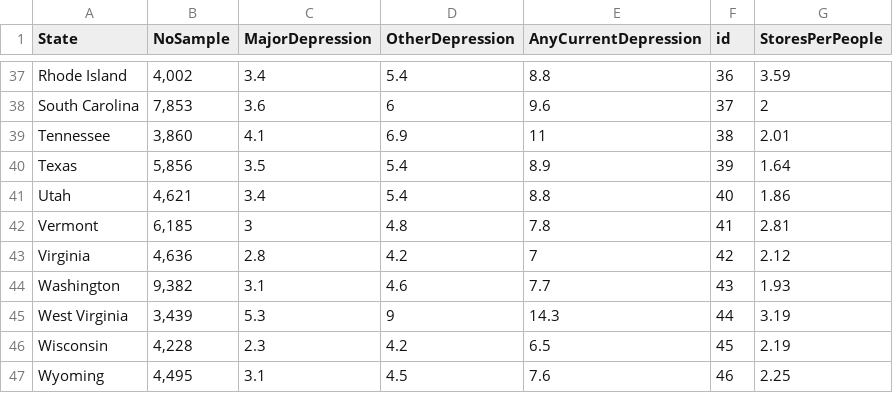
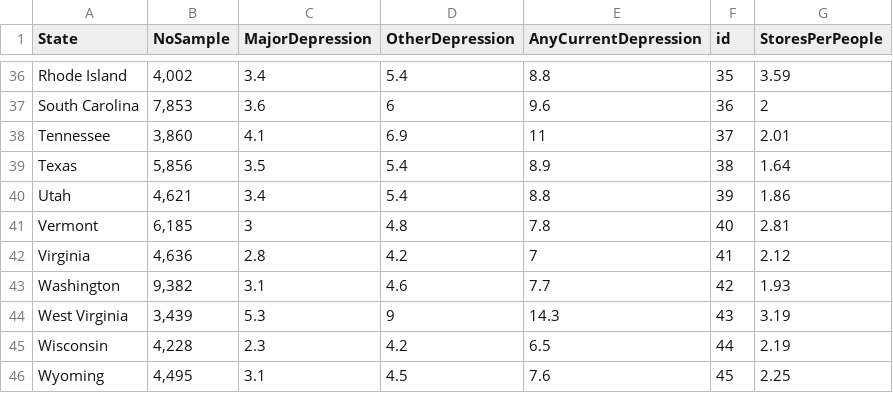
Before and after one commit to pravas25/Info3300_Project1, a CSV file: depressionData.csv, drawn as a sheet; only a part is shown, gaps mark what is left out; addresses are those after the commit; the diff covers the shown part only; the diff names each change by its address in the sheet, - before the commit and + after, or states it on an @@ line.

```diff
--- a/depressionData.csv
+++ b/depressionData.csv
-F36 (id): 36
+F36 (id): 35
-F37 (id): 37
+F37 (id): 36
-F38 (id): 38
+F38 (id): 37
-F39 (id): 39
+F39 (id): 38
-F40 (id): 40
+F40 (id): 39
-F41 (id): 41
+F41 (id): 40
-F42 (id): 42
+F42 (id): 41
-F43 (id): 43
+F43 (id): 42
-F44 (id): 44
+F44 (id): 43
-F45 (id): 45
+F45 (id): 44
-F46 (id): 46
+F46 (id): 45
```
Also changed, not shown: 1 removed row and 26 edited cells elsewhere in this file, 1 other file.
